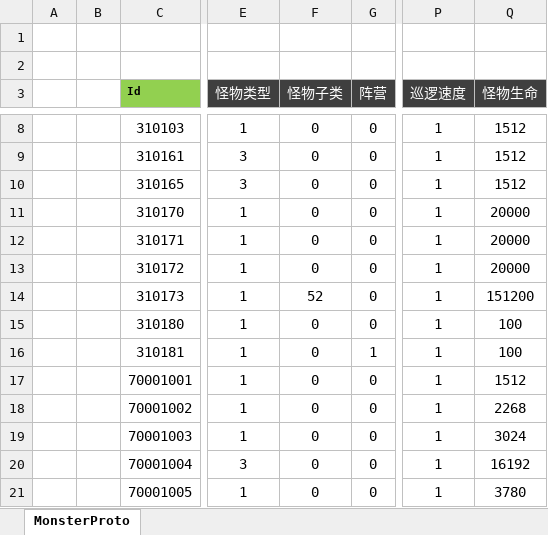
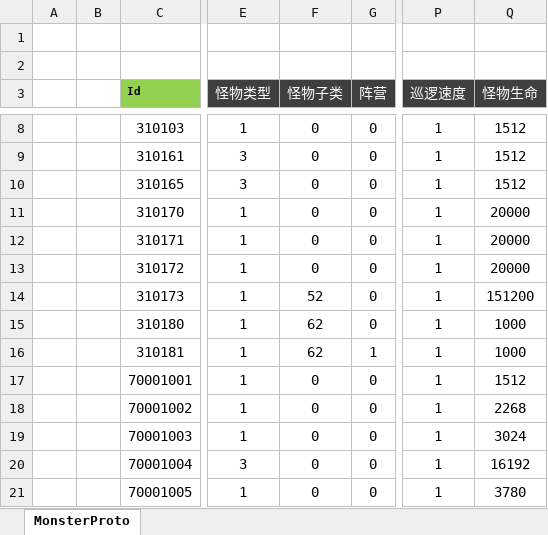
Before and after one commit to csyinghuochong/mengjing, an Excel workbook: Unity/Assets/Config/Excel/MonsterConfig.xlsx, sheet MonsterProto, drawn as a sheet; only a part is shown, gaps mark what is left out; values as stored, in another font and other column widths than the file's, no borders; the diff names each change by its address in the sheet, - before the commit and + after, or states it on an @@ line.

```diff
--- a/Unity/Assets/Config/Excel/MonsterConfig.xlsx (sheet MonsterProto)
+++ b/Unity/Assets/Config/Excel/MonsterConfig.xlsx (sheet MonsterProto)
-F15:F16 (怪物子类): 0
+F15:F16 (怪物子类): 62
-Q15:Q16 (怪物生命): 100
+Q15:Q16 (怪物生命): 1000
```
Also changed, not shown: Unity/Assets/Config/Excel/MonsterPositionConfig.xlsx, 28 other files.
